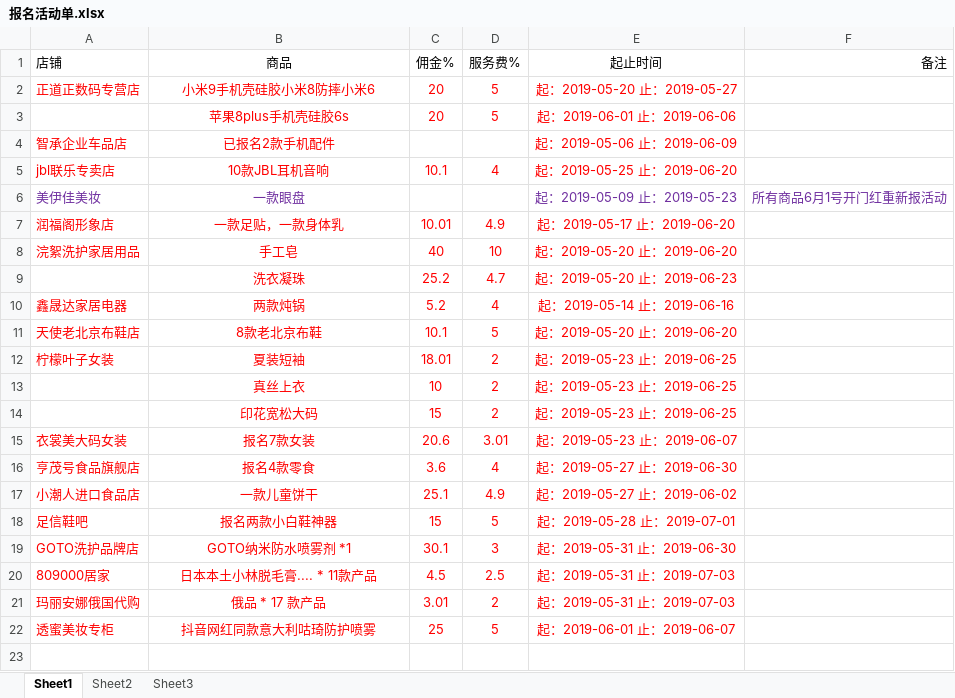
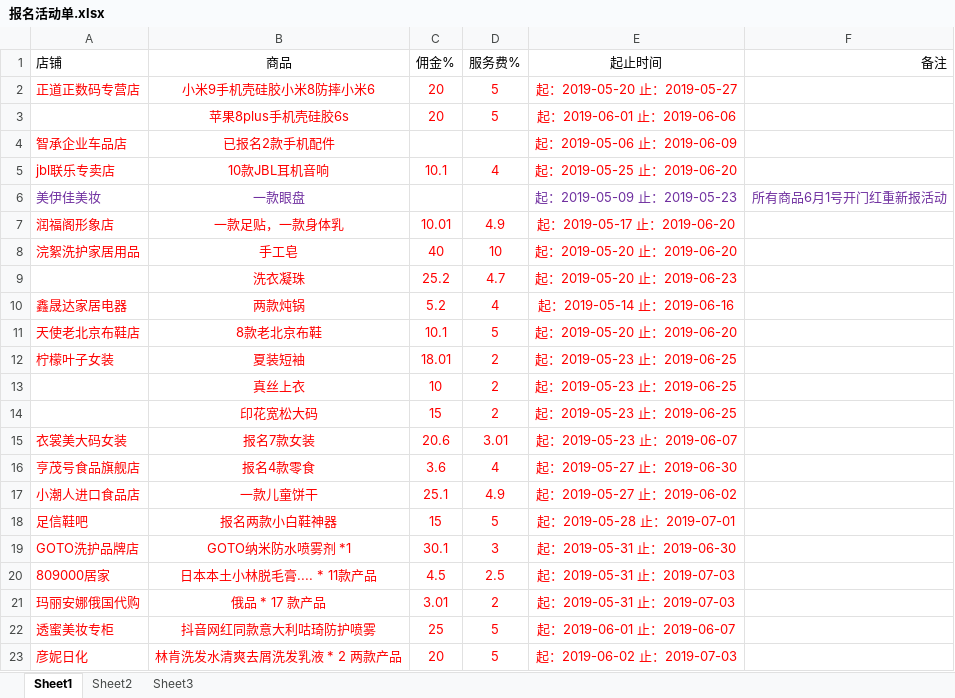
Before and after one commit to OriginalLucieN/T_KStation, an Excel workbook: 报名活动单.xlsx, sheet Sheet1, drawn as a sheet; values as stored, in another font and other column widths than the file's, no borders; the diff names each change by its address in the sheet, - before the commit and + after, or states it on an @@ line.

```diff
--- a/报名活动单.xlsx (sheet Sheet1)
+++ b/报名活动单.xlsx (sheet Sheet1)
+row 23: 彦妮日化 | 林肯洗发水清爽去屑洗发乳液 * 2 两款产品 | 20 | 5 | 起：2019-06-02 止：2019-07-03
```
Also changed, not shown: talkLine.xlsx, 2 other files.
